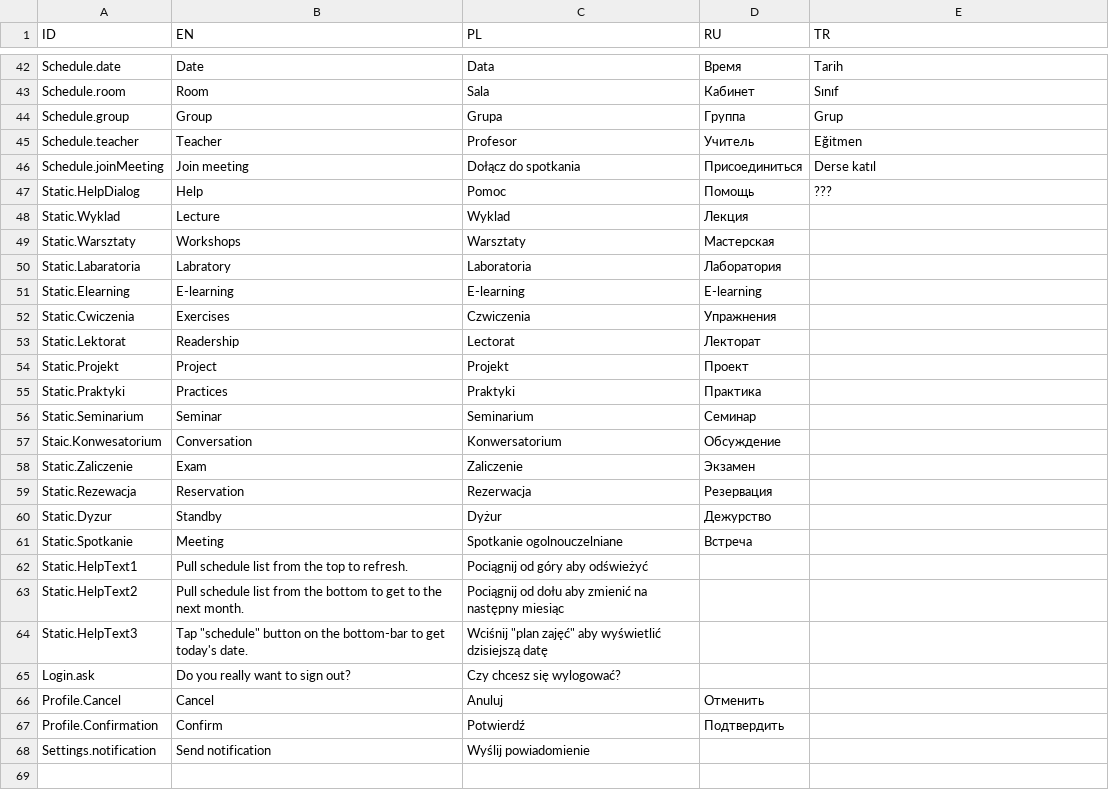
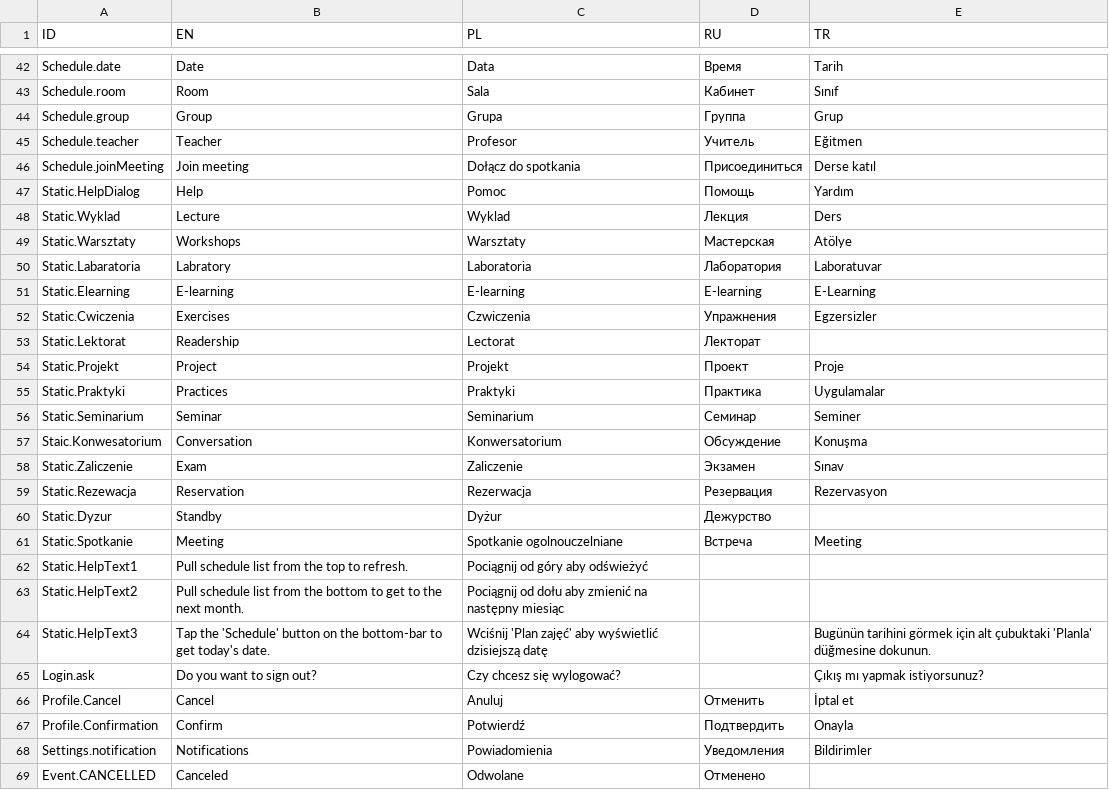
Before and after one commit to limtis0/mobileCDV-flutter, a CSV file: assets/locale/locale.csv, drawn as a sheet; only a part is shown, gaps mark what is left out.

Commit message:
Odwolane

```diff
--- a/assets/locale/locale.csv
+++ b/assets/locale/locale.csv
@@ -46,23 +46,24 @@ Schedule.teacher,Teacher,Profesor,Учитель,Eğitmen
 Schedule.joinMeeting,Join meeting,Dołącz do spotkania,Присоединиться,Derse katıl
-Static.HelpDialog,Help,Pomoc,Помощь,???
-Static.Wyklad,Lecture,Wyklad,Лекция ,
-Static.Warsztaty,Workshops,Warsztaty,Мастерская,
-Static.Labaratoria,Labratory,Laboratoria ,Лаборатория ,
-Static.Elearning,E-learning ,E-learning,E-learning ,
-Static.Cwiczenia,Exercises ,Czwiczenia,Упражнения ,
+Static.HelpDialog,Help,Pomoc,Помощь,Yardım
+Static.Wyklad,Lecture,Wyklad,Лекция ,Ders
+Static.Warsztaty,Workshops,Warsztaty,Мастерская,Atölye
+Static.Labaratoria,Labratory,Laboratoria ,Лаборатория ,Laboratuvar
+Static.Elearning,E-learning ,E-learning,E-learning ,E-Learning
+Static.Cwiczenia,Exercises ,Czwiczenia,Упражнения ,Egzersizler
 Static.Lektorat,Readership,Lectorat,Лекторат,
-Static.Projekt,Project,Projekt,Проект,
-Static.Praktyki,Practices ,Praktyki,Практика,
-Static.Seminarium,Seminar,Seminarium,Семинар,
-Staic.Konwesatorium,Conversation ,Konwersatorium ,Обсуждение,
-Static.Zaliczenie,Exam,Zaliczenie,Экзамен ,
-Static.Rezewacja,Reservation,Rezerwacja ,Резервация,
+Static.Projekt,Project,Projekt,Проект,Proje
+Static.Praktyki,Practices ,Praktyki,Практика,Uygulamalar
+Static.Seminarium,Seminar,Seminarium,Семинар,Seminer
+Staic.Konwesatorium,Conversation ,Konwersatorium ,Обсуждение,Konuşma
+Static.Zaliczenie,Exam,Zaliczenie,Экзамен ,Sınav
+Static.Rezewacja,Reservation,Rezerwacja ,Резервация,Rezervasyon
 Static.Dyzur,Standby,Dyżur ,Дежурство,
-Static.Spotkanie,Meeting,Spotkanie ogolnouczelniane,Встреча,
+Static.Spotkanie,Meeting,Spotkanie ogolnouczelniane,Встреча,Meeting
 Static.HelpText1,Pull schedule list from the top to refresh.,Pociągnij od góry aby odświeżyć,,
 Static.HelpText2,Pull schedule list from the bottom to get to the next month.,Pociągnij od dołu aby zmienić na następny miesiąc,,
-Static.HelpText3,"Tap ""schedule"" button on the bottom-bar to get today's date.","Wciśnij ""plan zajęć"" aby wyświetlić dzisiejszą datę",,
-Login.ask,Do you really want to sign out?,Czy chcesz się wylogować?,,
-Profile.Cancel,Cancel,Anuluj,Отменить,
-Profile.Confirmation,Confirm,Potwierdź,Подтвердить,
-Settings.notification,Send notification,Wyślij powiadomienie,,
+Static.HelpText3,Tap the 'Schedule' button on the bottom-bar to get today's date.,Wciśnij 'Plan zajęć' aby wyświetlić dzisiejszą datę,,Bugünün tarihini görmek için alt çubuktaki 'Planla' düğmesine dokunun.
+Login.ask,Do you want to sign out?,Czy chcesz się wylogować?,,Çıkış mı yapmak istiyorsunuz?
+Profile.Cancel,Cancel,Anuluj,Отменить,İptal et
+Profile.Confirmation,Confirm,Potwierdź,Подтвердить,Onayla
+Settings.notification,Notifications,Powiadomienia,Уведомления,Bildirimler
+Event.CANCELLED,Canceled,Odwolane,Отменено,
```
Also changed, not shown: 1 other file.
